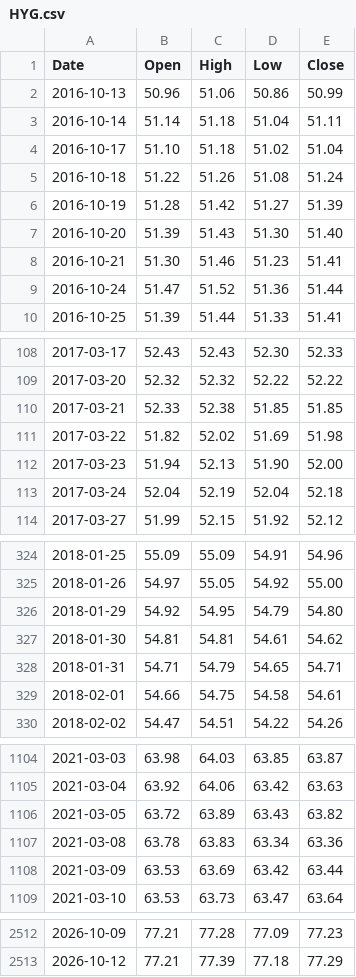
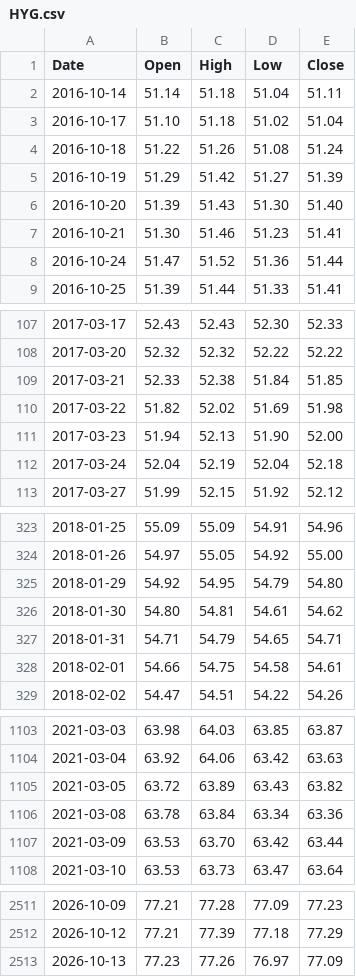
Before and after one commit to PipelineIntegrityHub/SPYPredict, a CSV file: data/HYG.csv, drawn as a sheet; only a part is shown, gaps mark what is left out; the diff covers the shown part only.

```diff
--- a/data/HYG.csv
+++ b/data/HYG.csv
@@ -1,3 +1,2 @@
 Date,Open,High,Low,Close
-2016-10-13,50.96,51.06,50.86,50.99
 2016-10-14,51.14,51.18,51.04,51.11
@@ -5,3 +4,3 @@ Date,Open,High,Low,Close
 2016-10-18,51.22,51.26,51.08,51.24
-2016-10-19,51.28,51.42,51.27,51.39
+2016-10-19,51.29,51.42,51.27,51.39
 2016-10-20,51.39,51.43,51.30,51.40
@@ -109,3 +108,3 @@ Date,Open,High,Low,Close
 2017-03-20,52.32,52.32,52.22,52.22
-2017-03-21,52.33,52.38,51.85,51.85
+2017-03-21,52.33,52.38,51.84,51.85
 2017-03-22,51.82,52.02,51.69,51.98
@@ -326,3 +325,3 @@ Date,Open,High,Low,Close
 2018-01-29,54.92,54.95,54.79,54.80
-2018-01-30,54.81,54.81,54.61,54.62
+2018-01-30,54.80,54.81,54.61,54.62
 2018-01-31,54.71,54.79,54.65,54.71
@@ -1106,4 +1105,4 @@ Date,Open,High,Low,Close
 2021-03-05,63.72,63.89,63.43,63.82
-2021-03-08,63.78,63.83,63.34,63.36
-2021-03-09,63.53,63.69,63.42,63.44
+2021-03-08,63.78,63.84,63.34,63.36
+2021-03-09,63.53,63.70,63.42,63.44
 2021-03-10,63.53,63.73,63.47,63.64
@@ -2513 +2512,2 @@ Date,Open,High,Low,Close
 2026-10-12,77.21,77.39,77.18,77.29
+2026-10-13,77.23,77.26,76.97,77.09
```
Also changed, not shown: 9 edited cells elsewhere in this file, data/BAMLH0A0HYM2.csv, data/RSP.csv, 6 other files.
